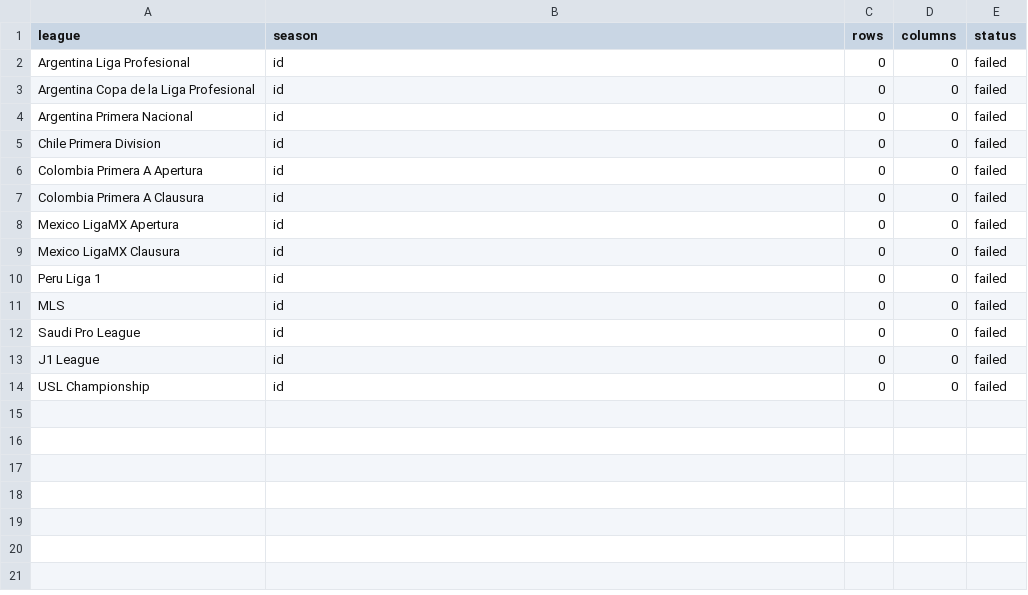
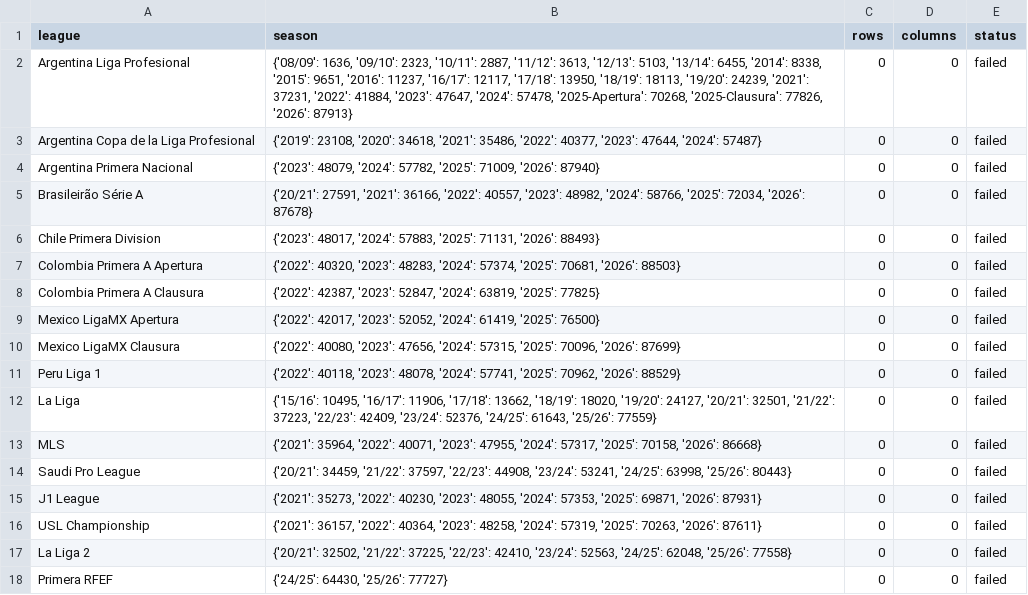
Before and after one commit to witosis-gpt/football-scout-open-data, a CSV file: data/latest/scrape_status.csv, drawn as a sheet.

```diff
--- a/data/latest/scrape_status.csv
+++ b/data/latest/scrape_status.csv
@@ -1,14 +1,18 @@
 league,season,rows,columns,status
-Argentina Liga Profesional,id,0,0,failed
-Argentina Copa de la Liga Profesional,id,0,0,failed
-Argentina Primera Nacional,id,0,0,failed
-Chile Primera Division,id,0,0,failed
-Colombia Primera A Apertura,id,0,0,failed
-Colombia Primera A Clausura,id,0,0,failed
-Mexico LigaMX Apertura,id,0,0,failed
-Mexico LigaMX Clausura,id,0,0,failed
-Peru Liga 1,id,0,0,failed
-MLS,id,0,0,failed
-Saudi Pro League,id,0,0,failed
-J1 League,id,0,0,failed
-USL Championship,id,0,0,failed
+Argentina Liga Profesional,"{'08/09': 1636, '09/10': 2323, '10/11': 2887, '11/12': 3613, '12/13': 5103, '13/14': 6455, '2014': 8338, '2015': 9651, '2016': 11237, '16/17': 12117, '17/18': 13950, '18/19': 18113, '19/20': 24239, '2021': 37231, '2022': 41884, '2023': 47647, '2024': 57478, '2025-Apertura': 70268, '2025-Clausura': 77826, '2026': 87913}",0,0,failed
+Argentina Copa de la Liga Profesional,"{'2019': 23108, '2020': 34618, '2021': 35486, '2022': 40377, '2023': 47644, '2024': 57487}",0,0,failed
+Argentina Primera Nacional,"{'2023': 48079, '2024': 57782, '2025': 71009, '2026': 87940}",0,0,failed
+Brasileirão Série A,"{'20/21': 27591, '2021': 36166, '2022': 40557, '2023': 48982, '2024': 58766, '2025': 72034, '2026': 87678}",0,0,failed
+Chile Primera Division,"{'2023': 48017, '2024': 57883, '2025': 71131, '2026': 88493}",0,0,failed
+Colombia Primera A Apertura,"{'2022': 40320, '2023': 48283, '2024': 57374, '2025': 70681, '2026': 88503}",0,0,failed
+Colombia Primera A Clausura,"{'2022': 42387, '2023': 52847, '2024': 63819, '2025': 77825}",0,0,failed
+Mexico LigaMX Apertura,"{'2022': 42017, '2023': 52052, '2024': 61419, '2025': 76500}",0,0,failed
+Mexico LigaMX Clausura,"{'2022': 40080, '2023': 47656, '2024': 57315, '2025': 70096, '2026': 87699}",0,0,failed
+Peru Liga 1,"{'2022': 40118, '2023': 48078, '2024': 57741, '2025': 70962, '2026': 88529}",0,0,failed
+La Liga,"{'15/16': 10495, '16/17': 11906, '17/18': 13662, '18/19': 18020, '19/20': 24127, '20/21': 32501, '21/22': 37223, '22/23': 42409, '23/24': 52376, '24/25': 61643, '25/26': 77559}",0,0,failed
+MLS,"{'2021': 35964, '2022': 40071, '2023': 47955, '2024': 57317, '2025': 70158, '2026': 86668}",0,0,failed
+Saudi Pro League,"{'20/21': 34459, '21/22': 37597, '22/23': 44908, '23/24': 53241, '24/25': 63998, '25/26': 80443}",0,0,failed
+J1 League,"{'2021': 35273, '2022': 40230, '2023': 48055, '2024': 57353, '2025': 69871, '2026': 87931}",0,0,failed
+USL Championship,"{'2021': 36157, '2022': 40364, '2023': 48258, '2024': 57319, '2025': 70263, '2026': 87611}",0,0,failed
+La Liga 2,"{'20/21': 32502, '21/22': 37225, '22/23': 42410, '23/24': 52563, '24/25': 62048, '25/26': 77558}",0,0,failed
+Primera RFEF,"{'24/25': 64430, '25/26': 77727}",0,0,failed
```
Also changed, not shown: data/latest/scrape_errors.csv, data/latest/sofascore_season_catalog.csv.
